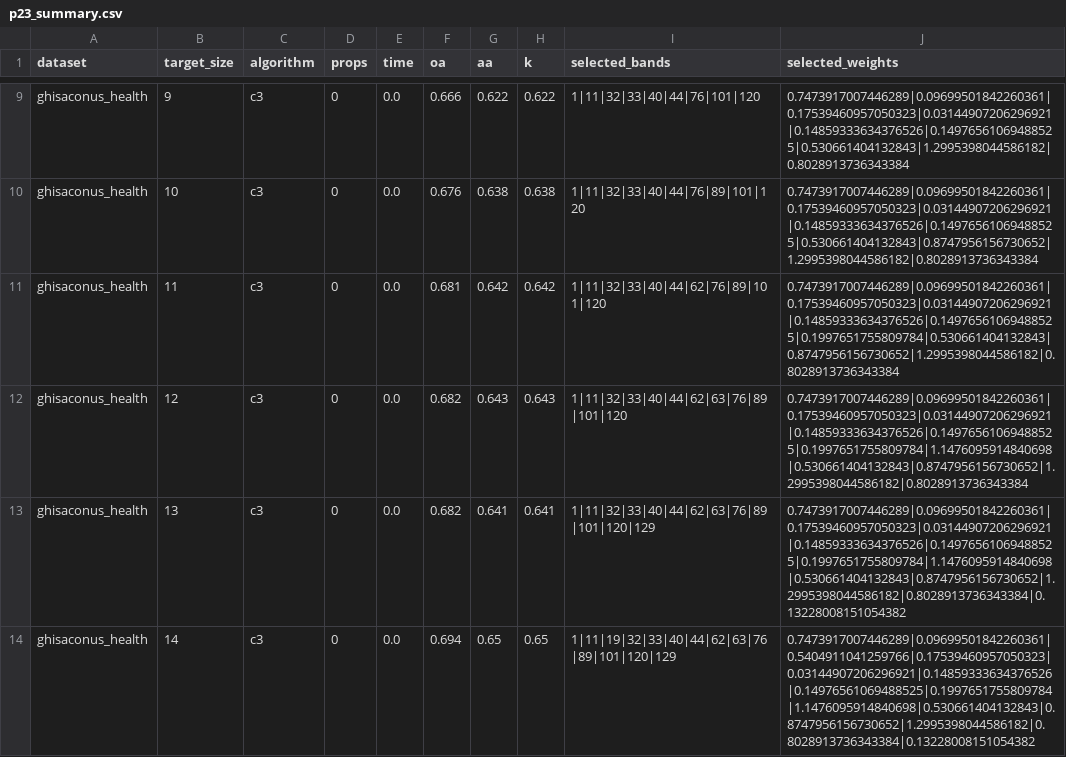
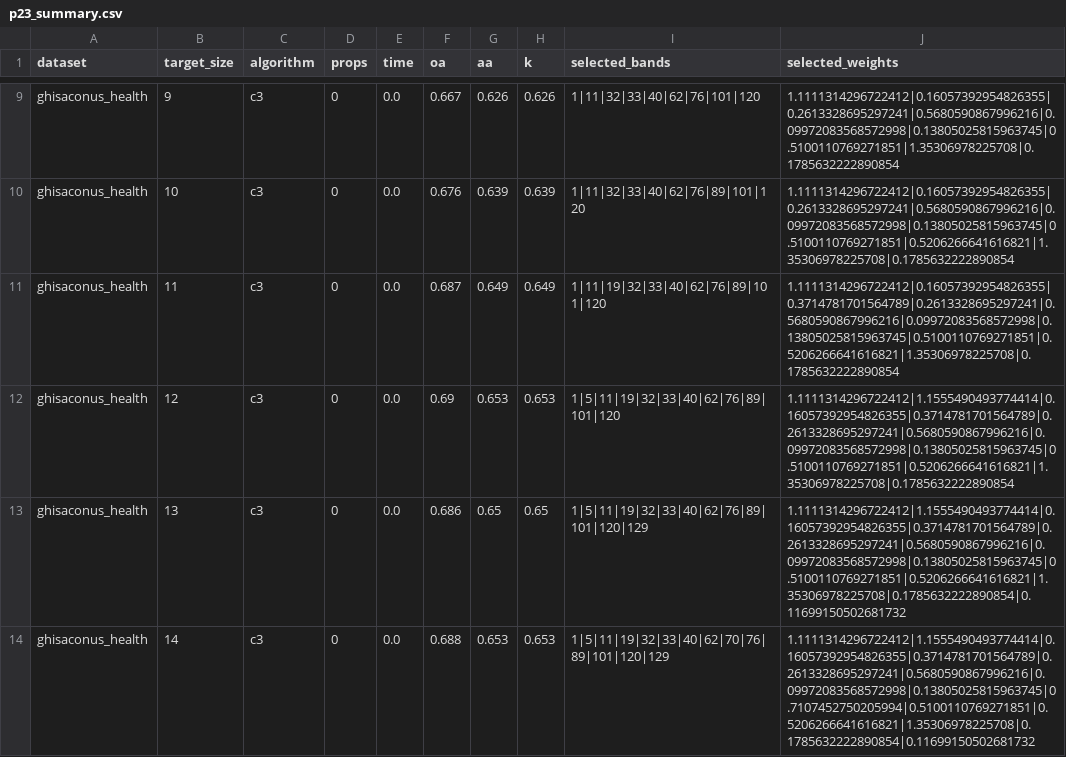
Before and after one commit to arf-themascoteers/life, a CSV file: track_results/2/p23_summary.csv, drawn as a sheet; only a part is shown, gaps mark what is left out; the diff covers the shown part only; the diff names each change by its address in the sheet, - before the commit and + after, or states it on an @@ line.

```diff
--- a/track_results/2/p23_summary.csv
+++ b/track_results/2/p23_summary.csv
-F9 (oa): 0.666
+F9 (oa): 0.667
-G9 (aa): 0.622
+G9 (aa): 0.626
-H9 (k): 0.622
+H9 (k): 0.626
-I9 (selected_bands): 1|11|32|33|40|44|76|101|120
+I9 (selected_bands): 1|11|32|33|40|62|76|101|120
-J9 (selected_weights): 0.7473917007446289|0.09699501842260361|0.17539460957050323|0.03144907206296921|0.14859333634376526|0.14976561069488525|0.530661404132843|1.2995398044586182|0.8028913736343384
+J9 (selected_weights): 1.1111314296722412|0.16057392954826355|0.2613328695297241|0.5680590867996216|0.09972083568572998|0.13805025815963745|0.5100110769271851|1.35306978225708|0.1785632222890854
-G10 (aa): 0.638
+G10 (aa): 0.639
-H10 (k): 0.638
+H10 (k): 0.639
-I10 (selected_bands): 1|11|32|33|40|44|76|89|101|120
+I10 (selected_bands): 1|11|32|33|40|62|76|89|101|120
-J10 (selected_weights): 0.7473917007446289|0.09699501842260361|0.17539460957050323|0.03144907206296921|0.14859333634376526|0.14976561069488525|0.530661404132843|0.8747956156730652|1.2995398044586182|0.8028913736343384
+J10 (selected_weights): 1.1111314296722412|0.16057392954826355|0.2613328695297241|0.5680590867996216|0.09972083568572998|0.13805025815963745|0.5100110769271851|0.5206266641616821|1.35306978225708|0.1785632222890854
-F11 (oa): 0.681
+F11 (oa): 0.687
-G11 (aa): 0.642
+G11 (aa): 0.649
-H11 (k): 0.642
+H11 (k): 0.649
-I11 (selected_bands): 1|11|32|33|40|44|62|76|89|101|120
+I11 (selected_bands): 1|11|19|32|33|40|62|76|89|101|120
-J11 (selected_weights): 0.7473917007446289|0.09699501842260361|0.17539460957050323|0.03144907206296921|0.14859333634376526|0.14976561069488525|0.1997651755809784|0.530661404132843|0.8747956156730652|1.2995398044586182|0.8028913736343384
+J11 (selected_weights): 1.1111314296722412|0.16057392954826355|0.3714781701564789|0.2613328695297241|0.5680590867996216|0.09972083568572998|0.13805025815963745|0.5100110769271851|0.5206266641616821|1.35306978225708|0.1785632222890854
-F12 (oa): 0.682
+F12 (oa): 0.69
-G12 (aa): 0.643
+G12 (aa): 0.653
-H12 (k): 0.643
+H12 (k): 0.653
-I12 (selected_bands): 1|11|32|33|40|44|62|63|76|89|101|120
+I12 (selected_bands): 1|5|11|19|32|33|40|62|76|89|101|120
-J12 (selected_weights): 0.7473917007446289|0.09699501842260361|0.17539460957050323|0.03144907206296921|0.14859333634376526|0.14976561069488525|0.1997651755809784|1.1476095914840698|0.530661404132843|0.8747956156730652|1.2995398044586182|0.8028913736343384
+J12 (selected_weights): 1.1111314296722412|1.1555490493774414|0.16057392954826355|0.3714781701564789|0.2613328695297241|0.5680590867996216|0.09972083568572998|0.13805025815963745|0.5100110769271851|0.5206266641616821|1.35306978225708|0.1785632222890854
-F13 (oa): 0.682
+F13 (oa): 0.686
-G13 (aa): 0.641
+G13 (aa): 0.65
-H13 (k): 0.641
+H13 (k): 0.65
-I13 (selected_bands): 1|11|32|33|40|44|62|63|76|89|101|120|129
+I13 (selected_bands): 1|5|11|19|32|33|40|62|76|89|101|120|129
-J13 (selected_weights): 0.7473917007446289|0.09699501842260361|0.17539460957050323|0.03144907206296921|0.14859333634376526|0.14976561069488525|0.1997651755809784|1.1476095914840698|0.530661404132843|0.8747956156730652|1.2995398044586182|0.8028913736343384|0.13228008151054382
+J13 (selected_weights): 1.1111314296722412|1.1555490493774414|0.16057392954826355|0.3714781701564789|0.2613328695297241|0.5680590867996216|0.09972083568572998|0.13805025815963745|0.5100110769271851|0.5206266641616821|1.35306978225708|0.1785632222890854|0.11699150502681732
-F14 (oa): 0.694
+F14 (oa): 0.688
-G14 (aa): 0.65
+G14 (aa): 0.653
-H14 (k): 0.65
+H14 (k): 0.653
-I14 (selected_bands): 1|11|19|32|33|40|44|62|63|76|89|101|120|129
+I14 (selected_bands): 1|5|11|19|32|33|40|62|70|76|89|101|120|129
-J14 (selected_weights): 0.7473917007446289|0.09699501842260361|0.5404911041259766|0.17539460957050323|0.03144907206296921|0.14859333634376526|0.14976561069488525|0.1997651755809784|1.1476095914840698|0.530661404132843|0.8747956156730652|1.2995398044586182|0.8028913736343384|0.13228008151054382
+J14 (selected_weights): 1.1111314296722412|1.1555490493774414|0.16057392954826355|0.3714781701564789|0.2613328695297241|0.5680590867996216|0.09972083568572998|0.13805025815963745|0.7107452750205994|0.5100110769271851|0.5206266641616821|1.35306978225708|0.1785632222890854|0.11699150502681732
```
Also changed, not shown: 111 edited cells elsewhere in this file, track_results/2/p23_c3_ghisaconus_health_2.csv, track_results/2/p23_details.csv, 2 other files.
